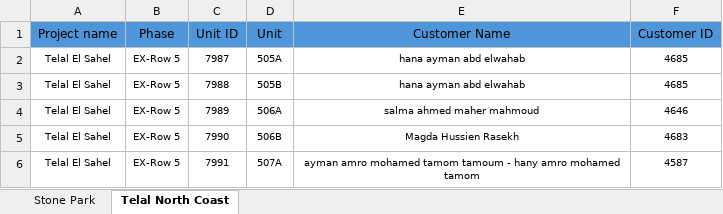
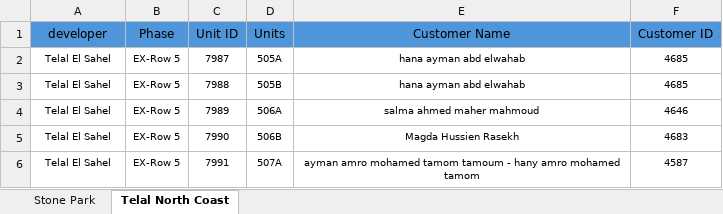
Before and after one commit to clixsyss/pre-dashboard, an Excel workbook: stone_park.xlsx, sheet Telal North Coast, drawn as a sheet; only a part is shown; values as stored, in another font and other column widths than the file's, no borders; table styles not drawn; the diff names each change by its address in the sheet, - before the commit and + after, or states it on an @@ line.

Commit message:
Update Excel files for project data consistency
- Replaced existing stone_park.xlsx and telal_units.xlsx files with updated versions to ensure data accuracy and consistency across the project.

```diff
--- a/stone_park.xlsx (sheet Telal North Coast)
+++ b/stone_park.xlsx (sheet Telal North Coast)
-A1: Project name
+A1: developer
-D1: Unit
+D1: Units
```
Also changed, not shown: sheet Stone Park, telal_units.xlsx, 4 other files.
